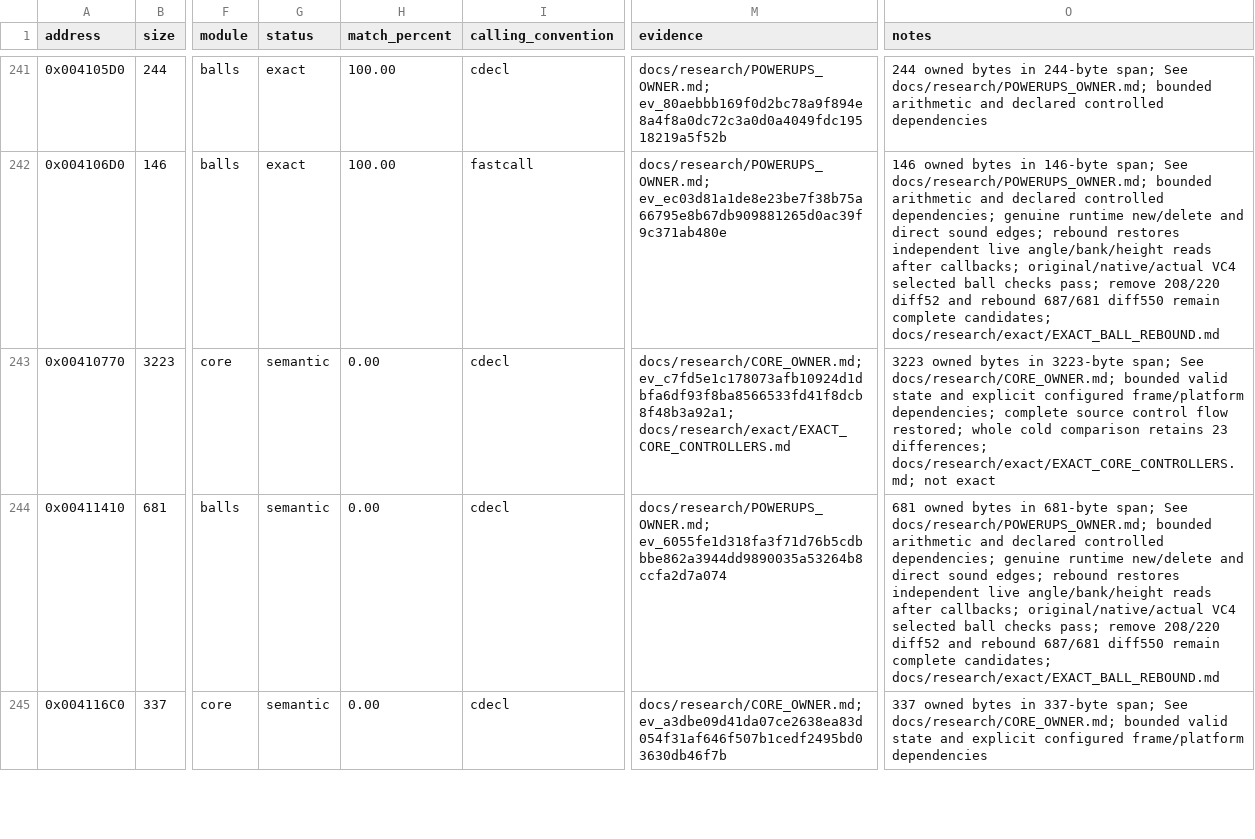
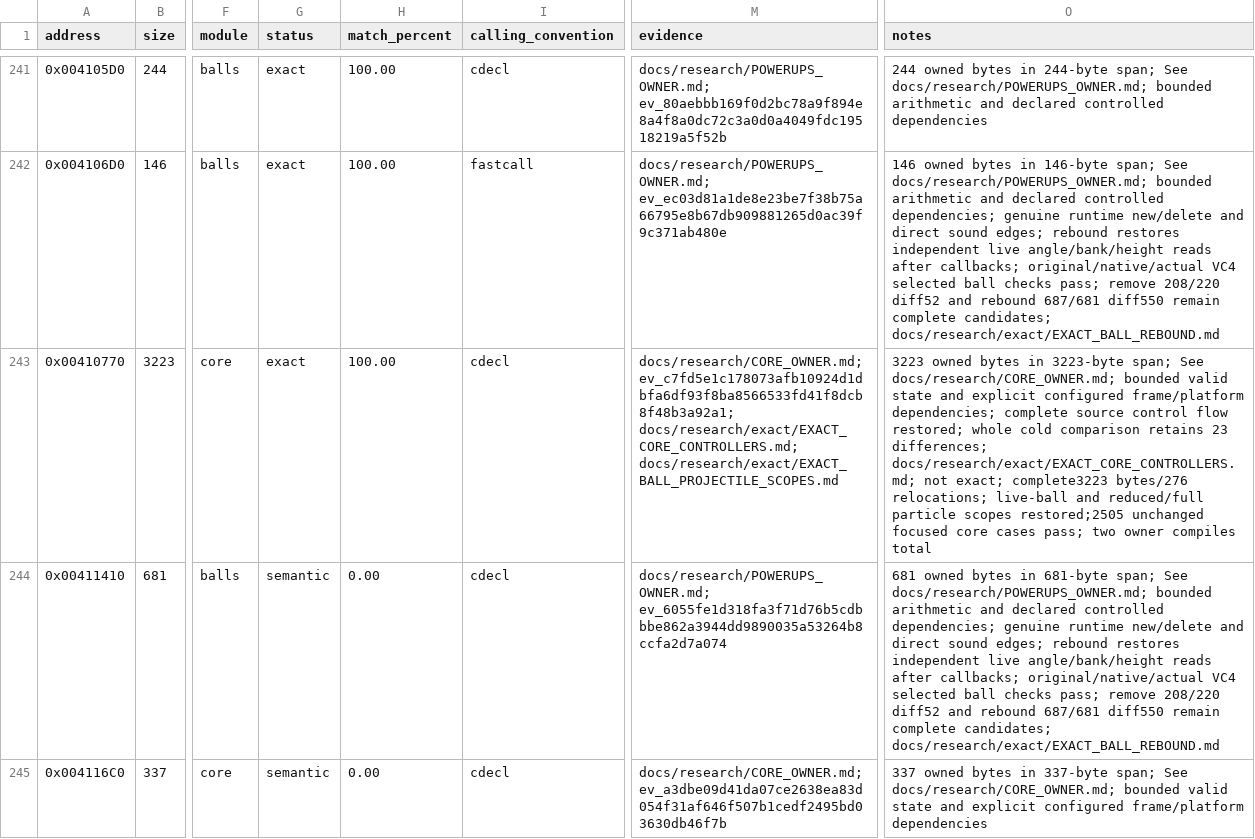
Before and after one commit to N0zoM1z0/dx-ball, a CSV file: config/functions.csv, drawn as a sheet; only a part is shown, gaps mark what is left out; the diff covers the shown part only; the diff names each change by its address in the sheet, - before the commit and + after, or states it on an @@ line.

```diff
--- a/config/functions.csv
+++ b/config/functions.csv
-G243 (status): semantic
+G243 (status): exact
-H243 (match_percent): 0.00
+H243 (match_percent): 100.00
-M243 (evidence): docs/research/CORE_OWNER.md; ev_c7fd5e1c178073afb10924d1dbfa6df93f8ba8566533fd41f8dcb8f48b3a92a1; docs/research/exact/EXACT_CORE_CONTROLLERS.md
+M243 (evidence): docs/research/CORE_OWNER.md; ev_c7fd5e1c178073afb10924d1dbfa6df93f8ba8566533fd41f8dcb8f48b3a92a1; docs/research/exact/EXACT_CORE_CONTROLLERS.md; docs/research/exact/EXACT_BALL_PROJECTILE_SCOPES.md
-O243 (notes): …docs/research/exact/EXACT_CORE_CONTROLLERS.md; not exact
+O243 (notes): …docs/research/exact/EXACT_CORE_CONTROLLERS.md; not exact; complete3223 bytes/276 relocations; live-ball and reduced/full particle scopes restored;2505 unchanged focused core cases pass; two owner compiles total
```
Also changed, not shown: 4 edited cells elsewhere in this file, config/matches.csv, 7 other files.
